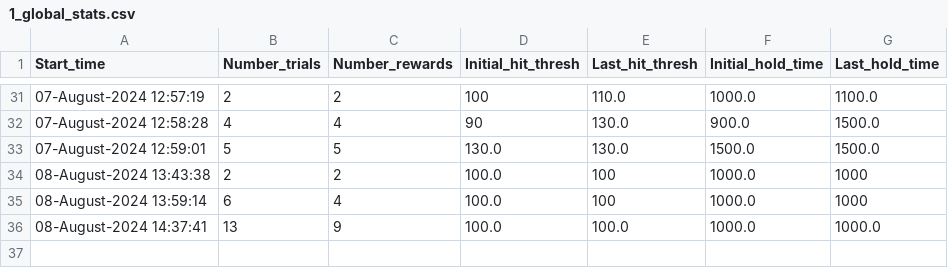
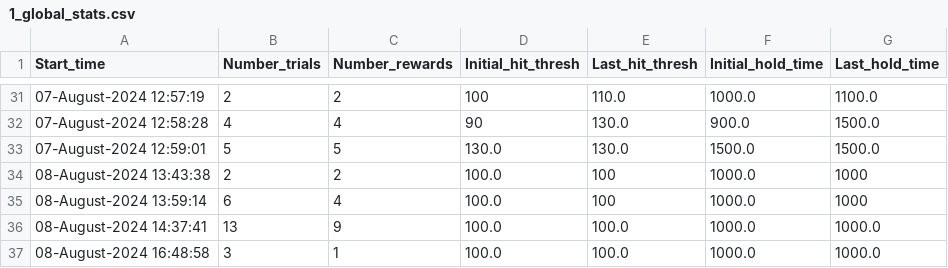
Before and after one commit to ethierlab/Motopya, a CSV file: src/1/1_global_stats.csv, drawn as a sheet; only a part is shown, gaps mark what is left out.

```diff
--- a/src/1/1_global_stats.csv
+++ b/src/1/1_global_stats.csv
@@ -36 +36,2 @@ Start_time,Number_trials,Number_rewards,Initial_hit_thresh,Last_hit_thresh,Initi
 08-August-2024 14:37:41,13,9,100.0,100.0,1000.0,1000.0
+08-August-2024 16:48:58,3,1,100.0,100.0,1000.0,1000.0
```
Also changed, not shown: 7 other files.
